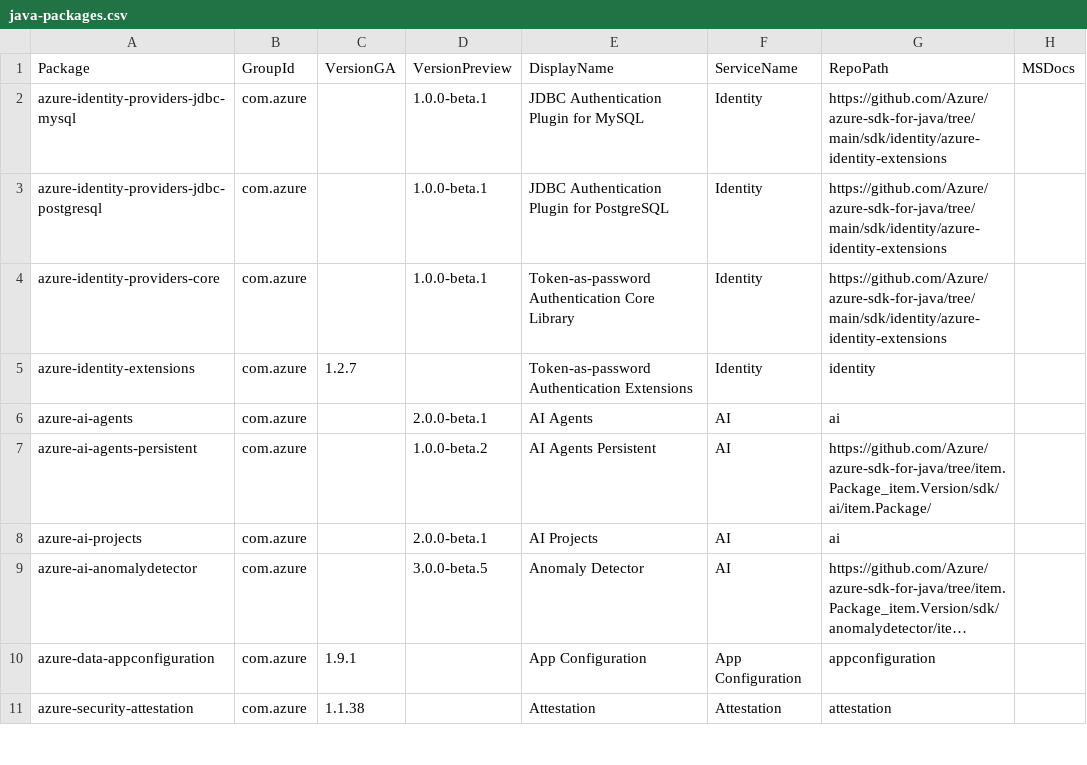
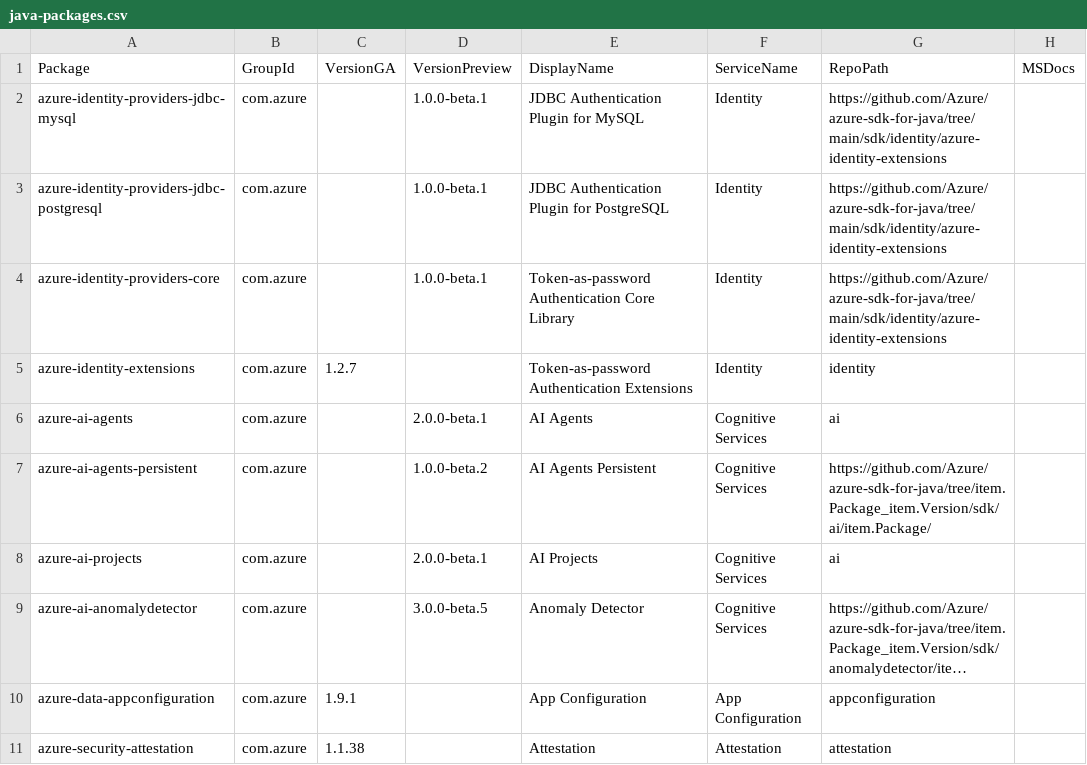
Before and after one commit to Azure/azure-sdk, a CSV file: _data/releases/latest/java-packages.csv, drawn as a sheet; only a part is shown; long unchanged cells end in …; the diff covers the shown part only; the diff names each change by its address in the sheet, - before the commit and + after, or states it on an @@ line.

```diff
--- a/_data/releases/latest/java-packages.csv
+++ b/_data/releases/latest/java-packages.csv
-F6:F9 (ServiceName): AI
+F6:F9 (ServiceName): Cognitive Services
```
Also changed, not shown: 19 edited cells elsewhere in this file, _data/releases/latest/dotnet-packages.csv, _data/releases/latest/js-packages.csv, 3 other files.
